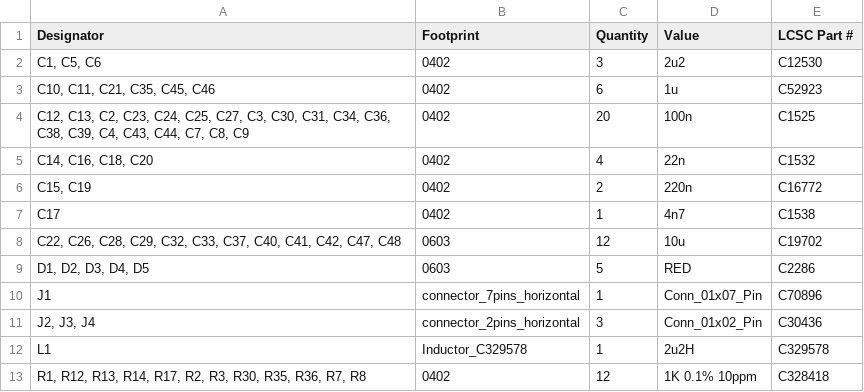
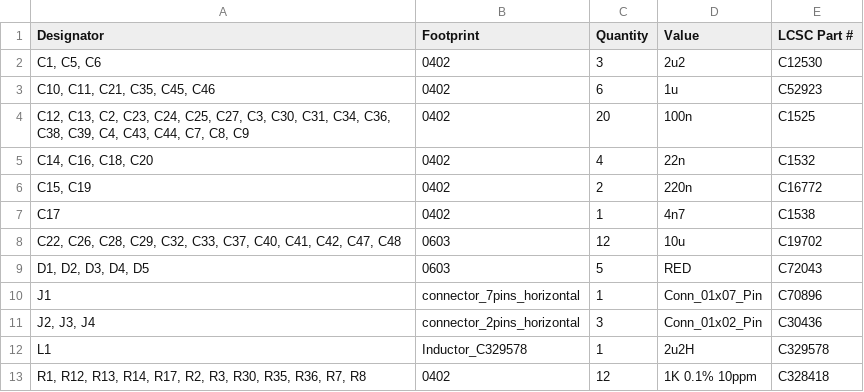
Before and after one commit to zapta/daq, a CSV file: adc/kicad/JLCPCB/version_0_1/bom.csv, drawn as a sheet; only a part is shown.

Commit message:
Changed LED to green and used DC/DC footprint with longer pads for manual soldering.

```diff
--- a/adc/kicad/JLCPCB/version_0_1/bom.csv
+++ b/adc/kicad/JLCPCB/version_0_1/bom.csv
@@ -8,3 +8,3 @@ C17,0402,1,4n7,C1538
 "C22, C26, C28, C29, C32, C33, C37, C40, C41, C42, C47, C48",0603,12,10u,C19702
-"D1, D2, D3, D4, D5",0603,5,RED,C2286
+"D1, D2, D3, D4, D5",0603,5,RED,C72043
 J1,connector_7pins_horizontal,1,Conn_01x07_Pin,C70896
```
Also changed, not shown: 6 other files.
